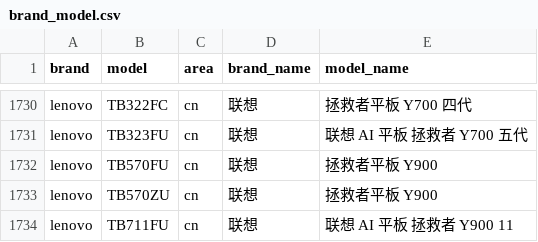
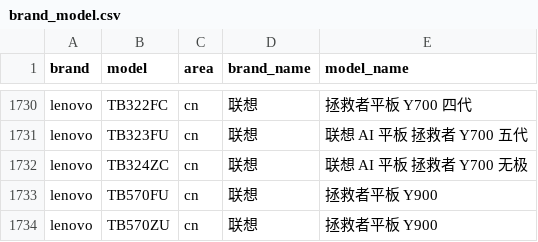
Before and after one commit to ShowMeThe/MobileModels, a CSV file: brand_model.csv, drawn as a sheet; only a part is shown, gaps mark what is left out; the shorter side is filled out with more unchanged rows; the diff names each change by its address in the sheet, - before the commit and + after, or states it on an @@ line.

Commit message:
Sync with MobileModels

```diff
--- a/brand_model.csv
+++ b/brand_model.csv
+row 1732: lenovo | TB324ZC | cn | 联想 | 联想 AI 平板 拯救者 Y700 无极
```
Also changed, not shown: 1 other file.
